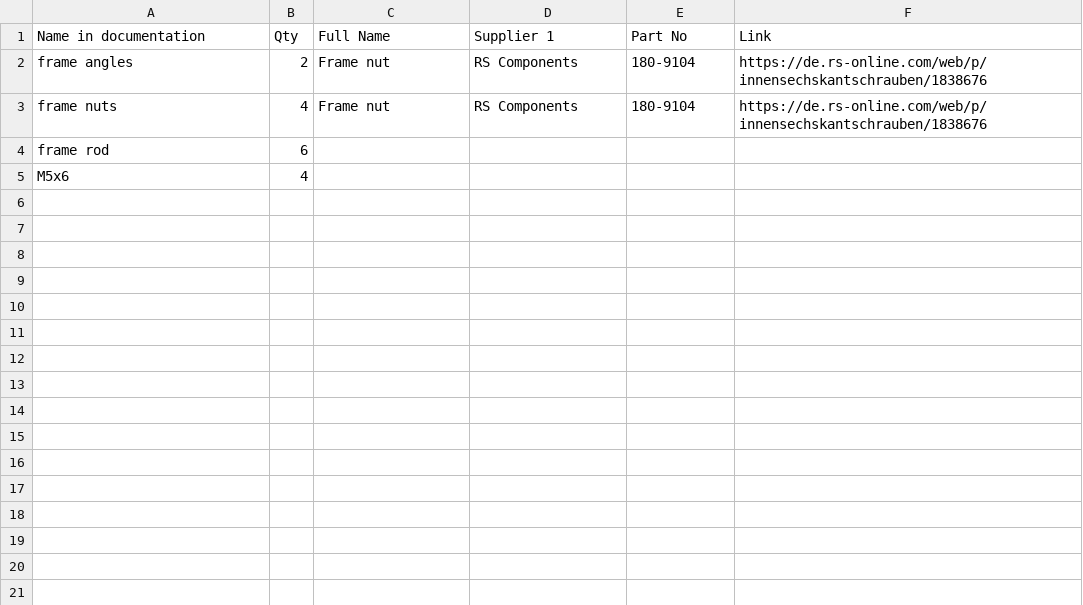
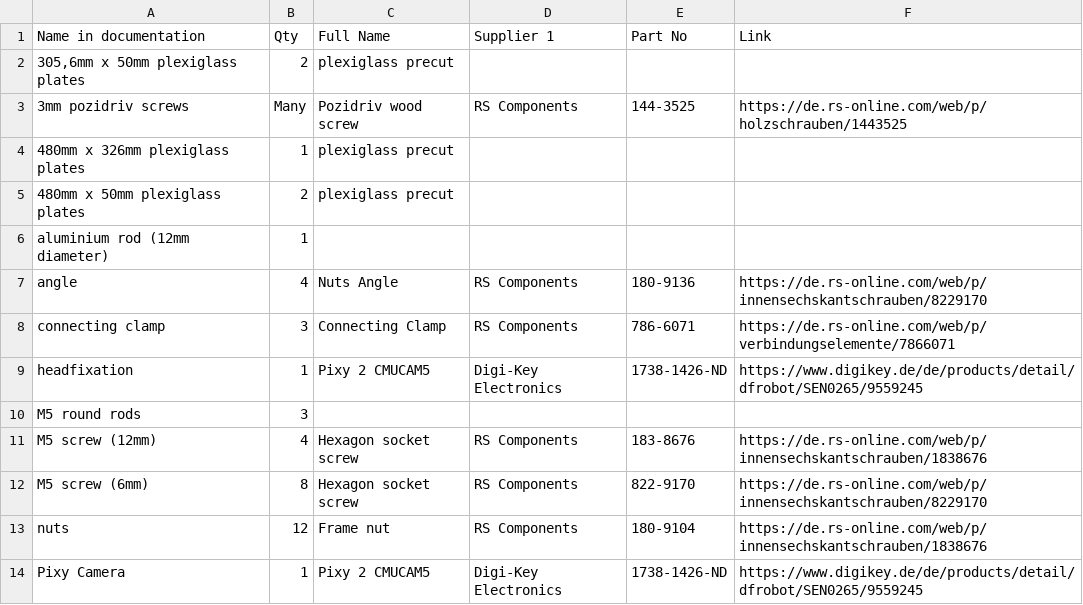
Before and after one commit to open-make/airtrack-doc-website, a CSV file: index_BOM.csv, drawn as a sheet.

```diff
--- a/index_BOM.csv
+++ b/index_BOM.csv
@@ -1,5 +1,14 @@
 Name in documentation	Qty	Full Name	Supplier 1	Part No	Link
-frame angles	2	Frame nut	RS Components	180-9104	https://de.rs-online.com/web/p/innensechskantschrauben/1838676
-frame nuts	4	Frame nut	RS Components	180-9104	https://de.rs-online.com/web/p/innensechskantschrauben/1838676
-frame rod	6				
-M5x6	4				
+305,6mm x 50mm plexiglass plates	2	plexiglass precut			
+3mm pozidriv screws	Many	Pozidriv wood screw	RS Components	144-3525	https://de.rs-online.com/web/p/holzschrauben/1443525
+480mm x 326mm plexiglass plates	1	plexiglass precut			
+480mm x 50mm plexiglass plates	2	plexiglass precut			
+aluminium rod (12mm diameter)	1				
+angle	4	Nuts Angle	RS Components	180-9136	https://de.rs-online.com/web/p/innensechskantschrauben/8229170
+connecting clamp	3	Connecting Clamp	RS Components	786-6071	https://de.rs-online.com/web/p/verbindungselemente/7866071
+headfixation	1	Pixy 2 CMUCAM5	Digi-Key Electronics	1738-1426-ND	https://www.digikey.de/de/products/detail/dfrobot/SEN0265/9559245
+M5 round rods	3				
+M5 screw (12mm)	4	Hexagon socket screw	RS Components	183-8676	https://de.rs-online.com/web/p/innensechskantschrauben/1838676
+M5 screw (6mm)	8	Hexagon socket screw	RS Components	822-9170	https://de.rs-online.com/web/p/innensechskantschrauben/8229170
+nuts	12	Frame nut	RS Components	180-9104	https://de.rs-online.com/web/p/innensechskantschrauben/1838676
+Pixy Camera	1	Pixy 2 CMUCAM5	Digi-Key Electronics	1738-1426-ND	https://www.digikey.de/de/products/detail/dfrobot/SEN0265/9559245
```
Also changed, not shown: 25 other files.
